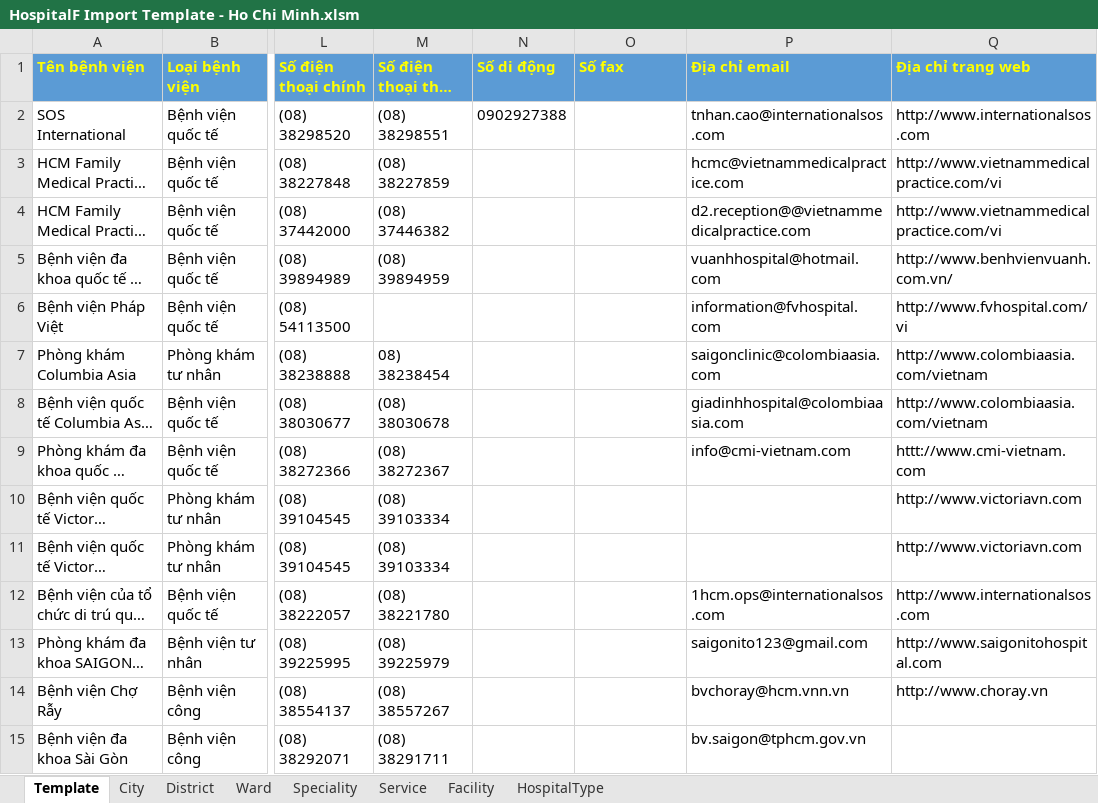
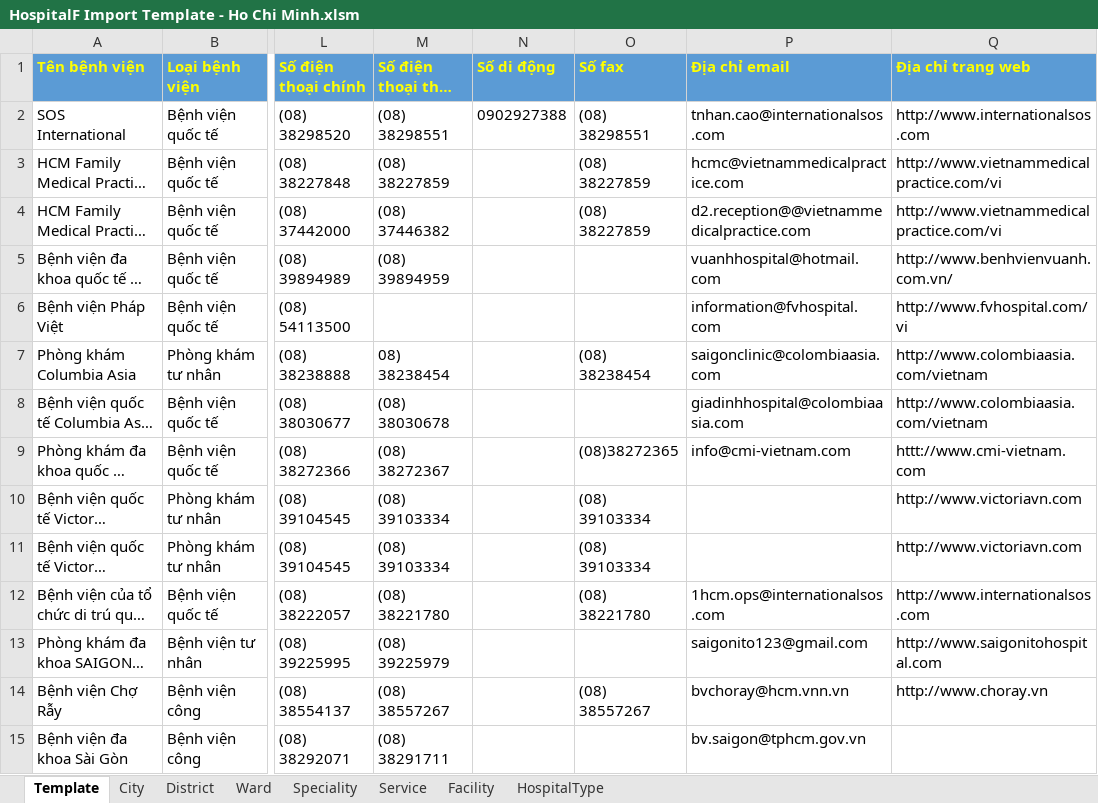
Before and after one commit to Princessgladys/hospital-finder, an Excel workbook: Source Code/HospitalF Import Template - Ho Chi Minh.xlsm, sheet Template, drawn as a sheet; only a part is shown, gaps mark what is left out; long unchanged cells end in …; values as stored, in another font and other column widths than the file's, no borders; the diff covers the shown part only; the diff names each change by its address in the sheet, - before the commit and + after, or states it on an @@ line.

Commit message:
Update hospital list

```diff
--- a/Source Code/HospitalF Import Template - Ho Chi Minh.xlsm (sheet Template)
+++ b/Source Code/HospitalF Import Template - Ho Chi Minh.xlsm (sheet Template)
-O2 (Số fax): (empty)
+O2 (Số fax): (08) 38298551
-O3:O4 (Số fax): (empty)
+O3:O4 (Số fax): (08) 38227859
-O7 (Số fax): (empty)
+O7 (Số fax): (08) 38238454
-O9 (Số fax): (empty)
+O9 (Số fax): (08)38272365
-O10:O11 (Số fax): (empty)
+O10:O11 (Số fax): (08) 39103334
-O12 (Số fax): (empty)
+O12 (Số fax): (08) 38221780
-O14 (Số fax): (empty)
+O14 (Số fax): (08) 38557267
```
Also changed, not shown: 46 added rows and 6 edited cells elsewhere in this sheet.
